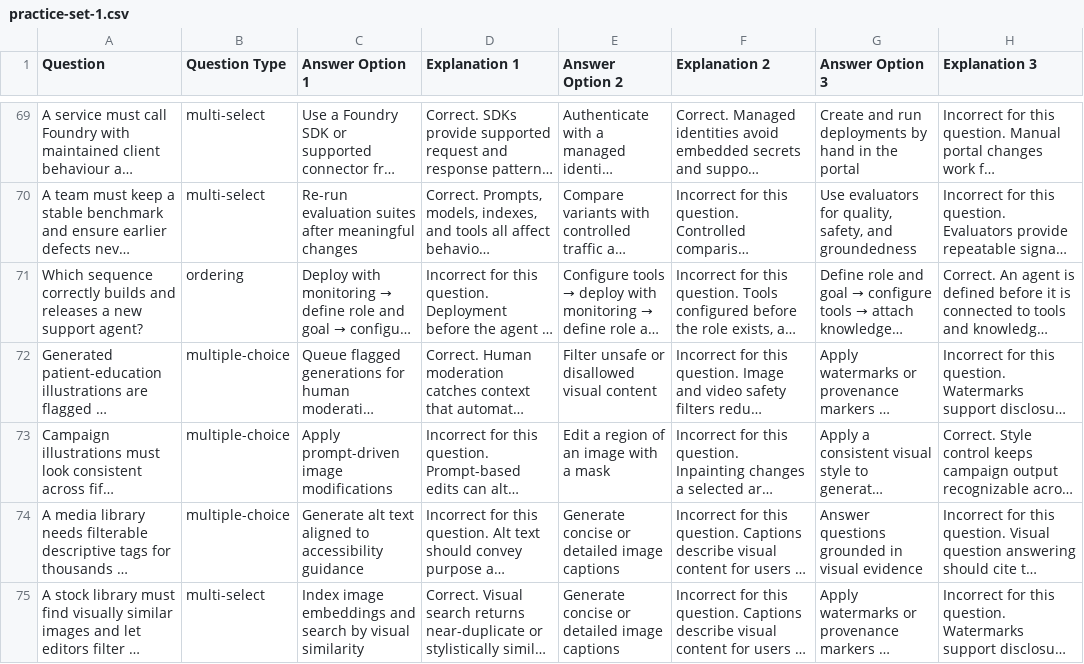
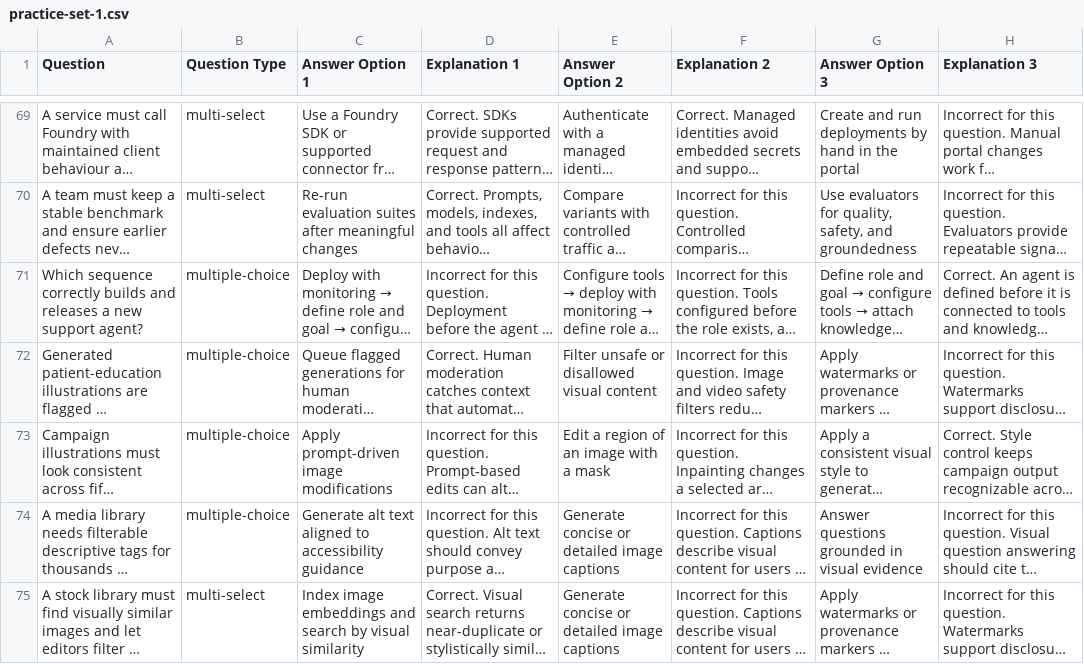
Before and after one commit to atalupadhyay1/Cert, a CSV file: course/AI-103/03-practice-sets/set-1/practice-set-1.csv, drawn as a sheet; only a part is shown, gaps mark what is left out; long unchanged cells end in …; the diff covers the shown part only; the diff names each change by its address in the sheet, - before the commit and + after, or states it on an @@ line.

Commit message:
Export sequencing items as multiple-choice so the Udemy importer accepts them
Udemy's bulk importer rejects any Question Type other than multiple-choice or
multi-select, which failed every AI-103 and AI-200 set (8 ordering rows per
file). Sequencing items are authored as four candidate sequences with one key,
so they now export as multiple-choice; internal validation still enforces the
sequence arrows and the 76/16/8 authored mix.

- build.py: EXPORT_PLAN/ALLOWED_TYPES, ordering -> multiple-choice
- validate.py: reject unknown types, check arrows on any sequence-option item
- test_course.py: assert exported mix and allowed labels
- docs updated: landing page, README, CSV spec, checklist, SUMMARY, sources

Co-authored-by: arena-agent <297053741+arena-agent@users.noreply.github.com>

```diff
--- a/course/AI-103/03-practice-sets/set-1/practice-set-1.csv
+++ b/course/AI-103/03-practice-sets/set-1/practice-set-1.csv
-B71 (Question Type): ordering
+B71 (Question Type): multiple-choice
```
Also changed, not shown: 7 edited cells elsewhere in this file, course/AI-103/03-practice-sets/set-2/practice-set-2.csv, course/AI-103/03-practice-sets/set-3/practice-set-3.csv, 56 other files.
